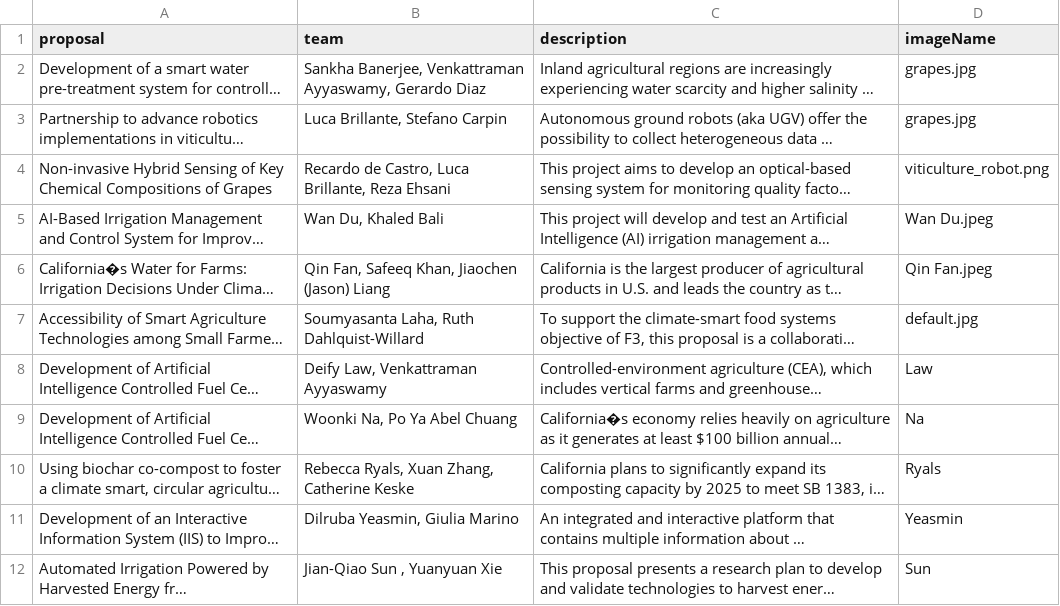
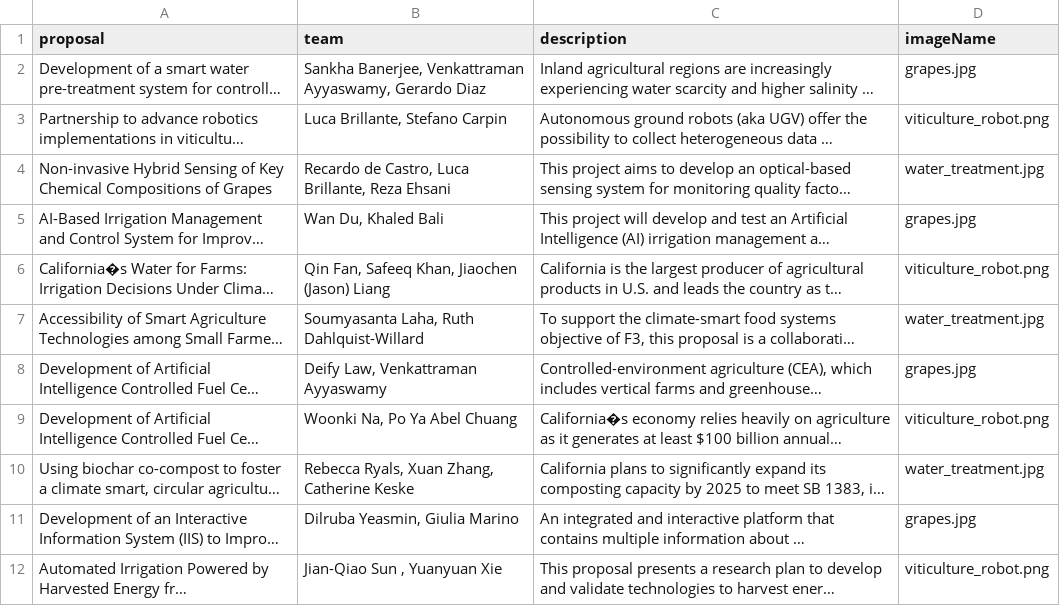
Before and after one commit to citris-ucmerced/F3, a CSV file: src/assets/sheets/recipients.csv, drawn as a sheet; long unchanged cells end in …; the diff names each change by its address in the sheet, - before the commit and + after, or states it on an @@ line.

```diff
--- a/src/assets/sheets/recipients.csv
+++ b/src/assets/sheets/recipients.csv
-D3 (imageName): grapes.jpg
+D3 (imageName): viticulture_robot.png
-D4 (imageName): viticulture_robot.png
+D4 (imageName): water_treatment.jpg
-D5 (imageName): Wan Du.jpeg
+D5 (imageName): grapes.jpg
-D6 (imageName): Qin Fan.jpeg
+D6 (imageName): viticulture_robot.png
-D7 (imageName): default.jpg
+D7 (imageName): water_treatment.jpg
-D8 (imageName): Law
+D8 (imageName): grapes.jpg
-D9 (imageName): Na
+D9 (imageName): viticulture_robot.png
-D10 (imageName): Ryals
+D10 (imageName): water_treatment.jpg
-D11 (imageName): Yeasmin
+D11 (imageName): grapes.jpg
-D12 (imageName): Sun
+D12 (imageName): viticulture_robot.png
```
Also changed, not shown: src/assets/sheets/news.csv, 12 other files.
